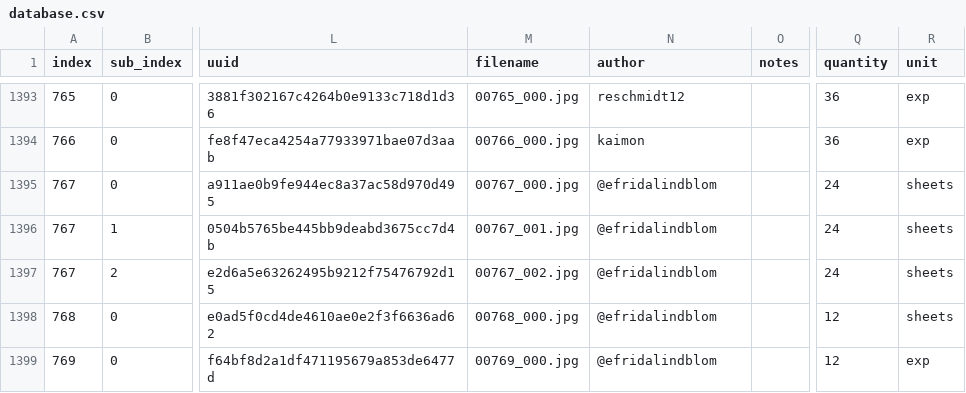
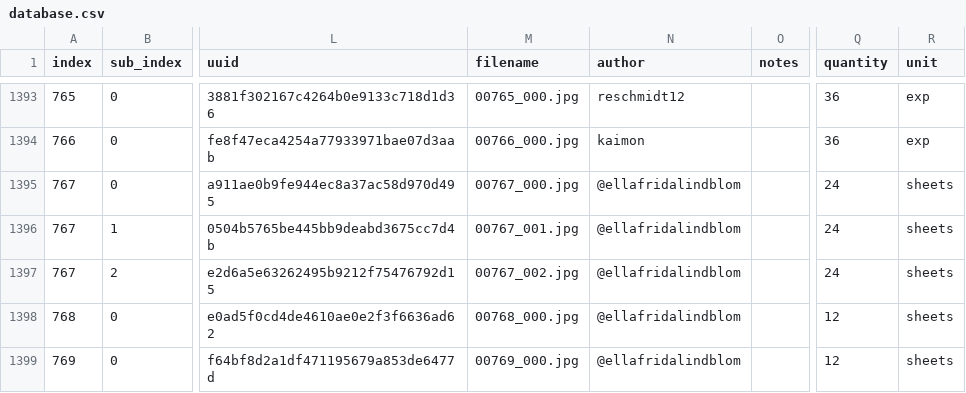
Before and after one commit to dekuNukem/Film-Packaging, a CSV file: film_packaging/database.csv, drawn as a sheet; only a part is shown, gaps mark what is left out; the diff covers the shown part only; the diff names each change by its address in the sheet, - before the commit and + after, or states it on an @@ line.

Commit message:
fix typos

```diff
--- a/film_packaging/database.csv
+++ b/film_packaging/database.csv
-N1395:N1399 (author): @efridalindblom
+N1395:N1399 (author): @ellafridalindblom
-R1399 (unit): exp
+R1399 (unit): sheets
```
Also changed, not shown: 43 edited cells elsewhere in this file, 7 other files.
